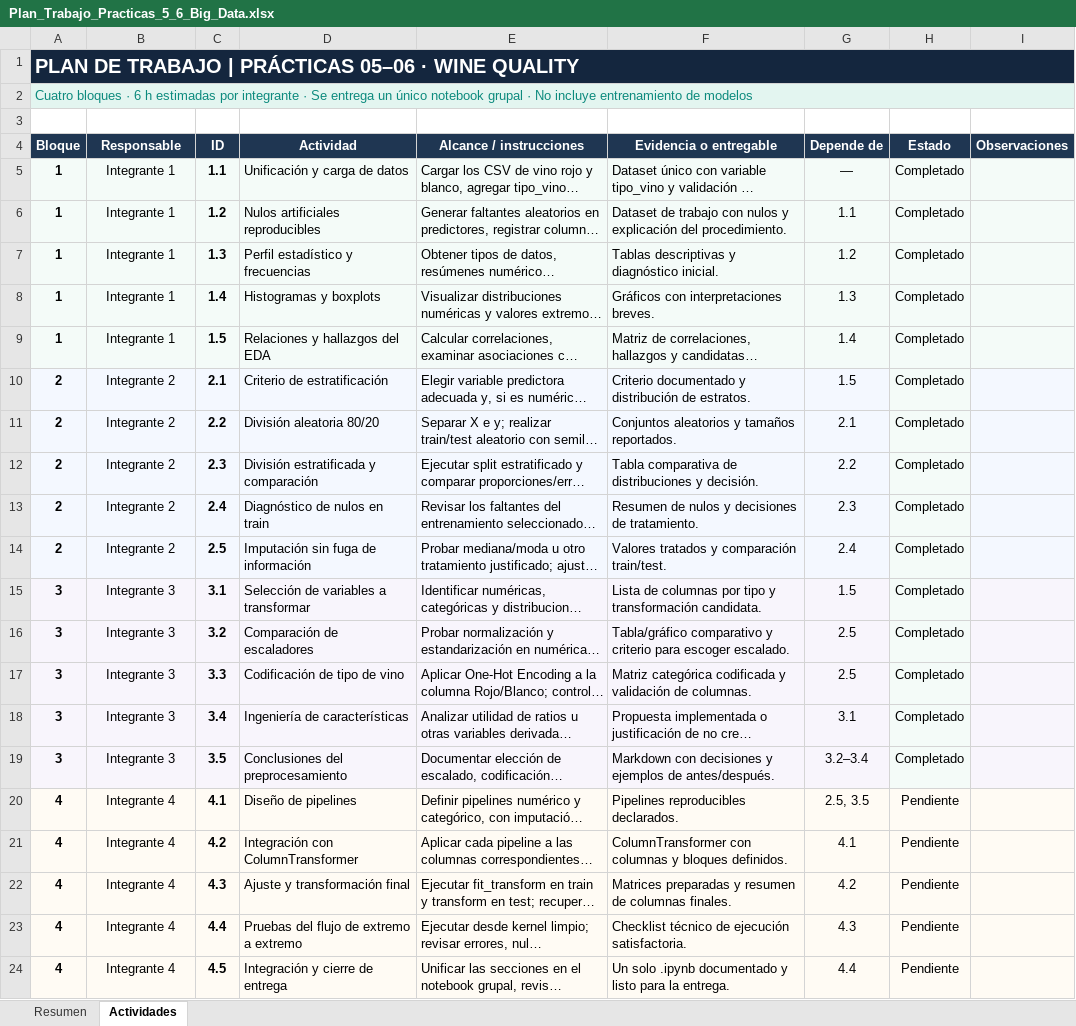
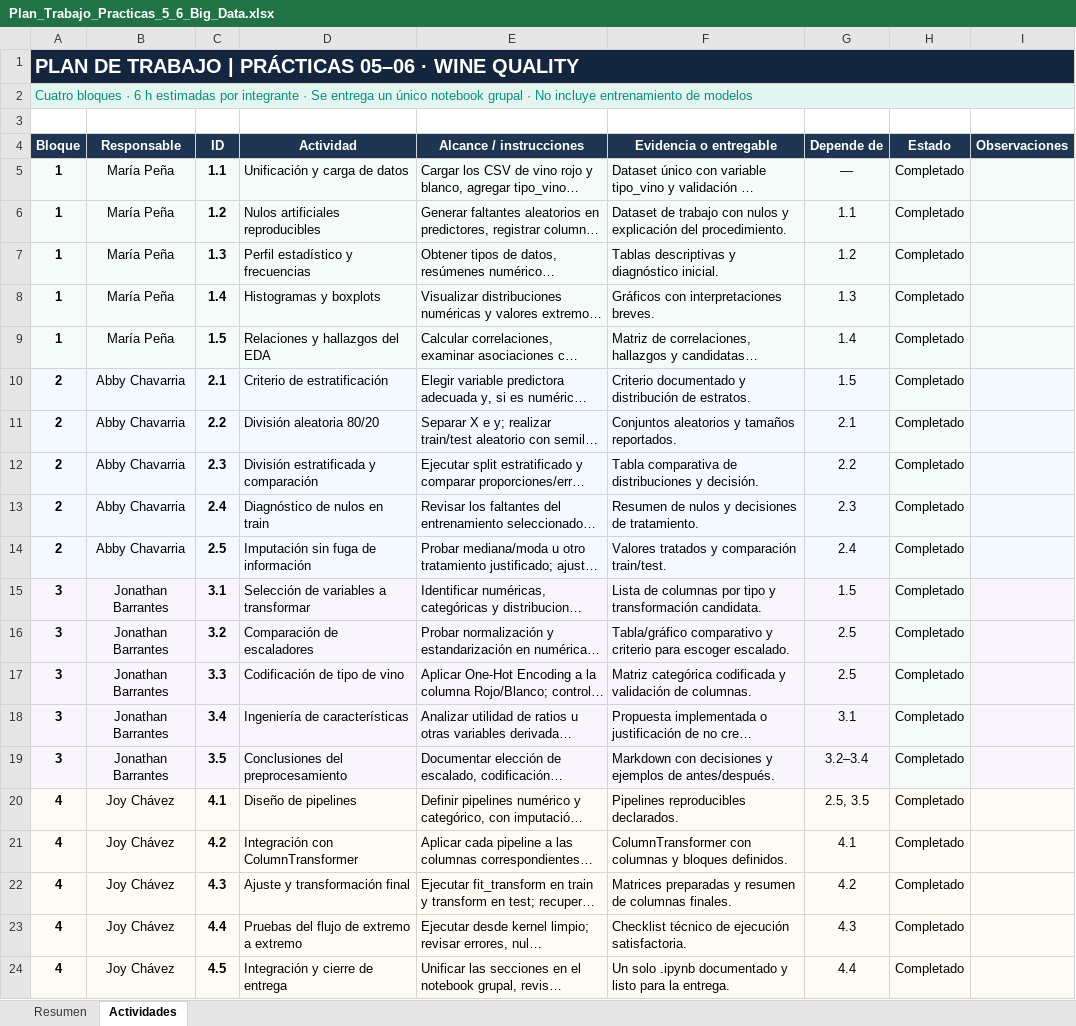
Before and after one commit to JB1302/Big-Data-G2, an Excel workbook: Tarea/Plan_Trabajo_Practicas_5_6_Big_Data.xlsx, sheet Actividades, drawn as a sheet; long unchanged cells end in …; values as stored, in another font and other column widths than the file's, no borders; conditional formats and table styles not drawn; the diff names each change by its address in the sheet, - before the commit and + after, or states it on an @@ line.

Commit message:
Actualizacion del plan de trabajo

```diff
--- a/Tarea/Plan_Trabajo_Practicas_5_6_Big_Data.xlsx (sheet Actividades)
+++ b/Tarea/Plan_Trabajo_Practicas_5_6_Big_Data.xlsx (sheet Actividades)
-B5:B9 (Responsable): Integrante 1
+B5:B9 (Responsable): María Peña
-B10:B14 (Responsable): Integrante 2
+B10:B14 (Responsable): Abby Chavarria
-B15:B19 (Responsable): Integrante 3
+B15:B19 (Responsable): Jonathan Barrantes
-B20:B24 (Responsable): Integrante 4
+B20:B24 (Responsable): Joy Chávez
-H20:H24 (Estado): Pendiente
+H20:H24 (Estado): Completado
```
Also changed, not shown: sheet Resumen.
